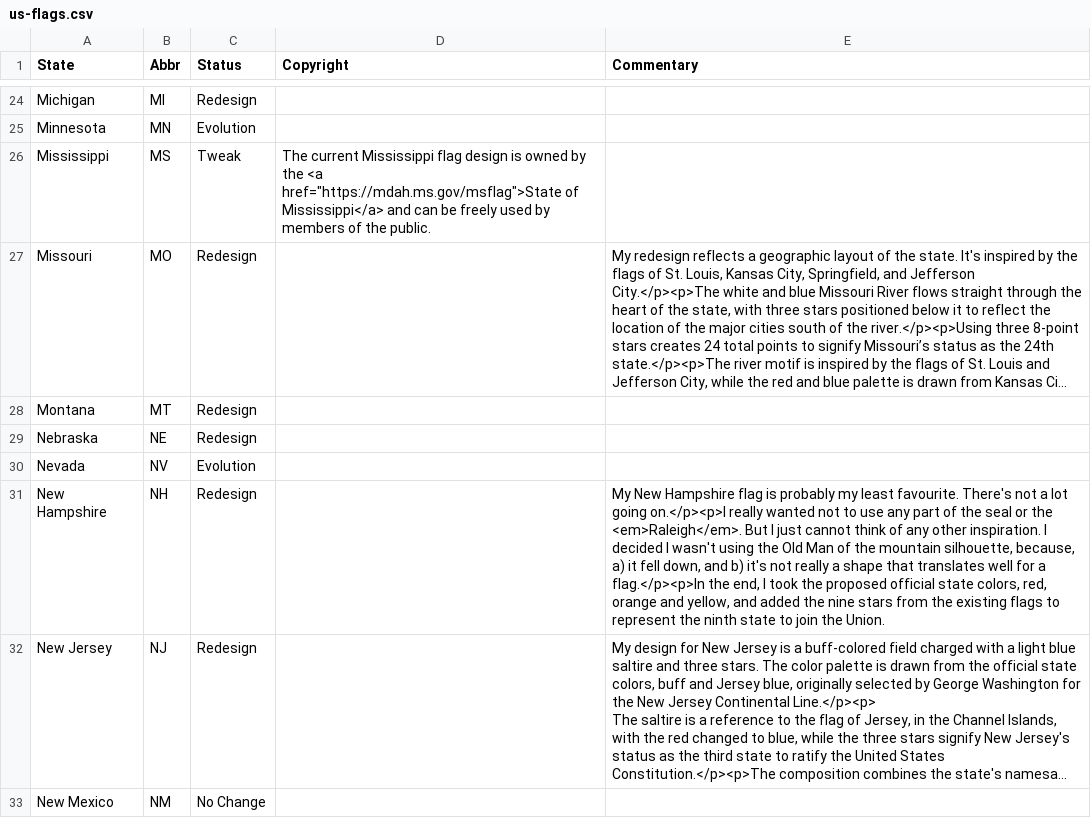
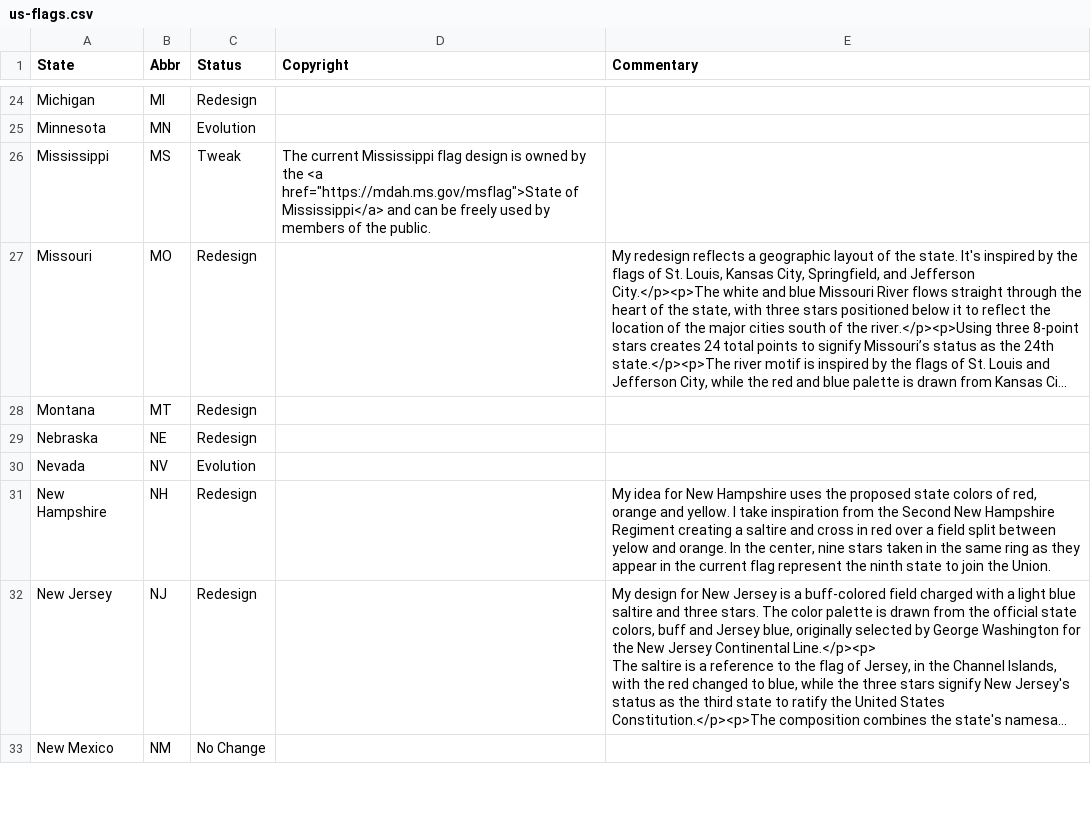
Before and after one commit to mcswee/divs-au, a CSV file: us-flags/us-flags.csv, drawn as a sheet; only a part is shown, gaps mark what is left out; long unchanged cells end in …; the diff names each change by its address in the sheet, - before the commit and + after, or states it on an @@ line.

Commit message:
Update us-flags.csv

```diff
--- a/us-flags/us-flags.csv
+++ b/us-flags/us-flags.csv
-E31 (Commentary): My New Hampshire flag is probably my least favourite. There's not a lot going on.</p><p>I really wanted not to use any part of the seal or the <em>Raleigh</em>. But I just cannot think of any other inspiration. I decided I wasn't using the Old Man of the mountain silhouette, because, a) it fell down, and b) it's not really a shape that translates well for a flag.</p><p>In the end, I took the proposed official state colors, red, orange and yellow, and added the nine stars from the existing flags to represent the…
+E31 (Commentary): My idea for New Hampshire uses the proposed state colors of red, orange and yellow. I take inspiration from the Second New Hampshire Regiment creating a saltire and cross in red over a field split between yelow and orange. In the center, nine stars taken in the same ring as they appear in the current flag represent the…
```
